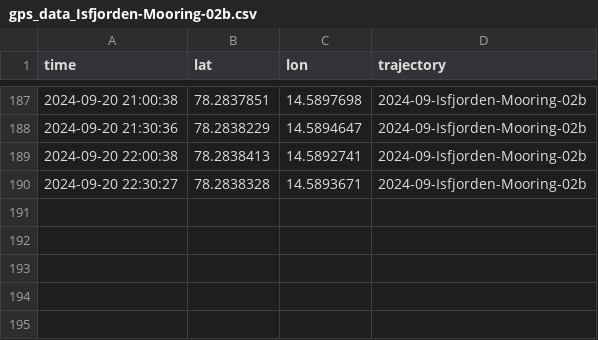
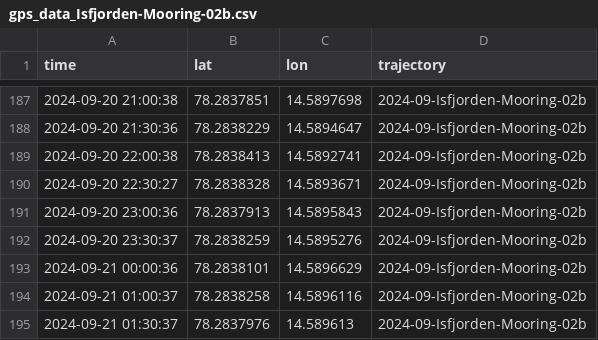
Before and after one commit to jerabaul29/2024_data_Isfjorden_02b, a CSV file: gps_data_Isfjorden-Mooring-02b.csv, drawn as a sheet; only a part is shown, gaps mark what is left out.

Commit message:
Push data

```diff
--- a/gps_data_Isfjorden-Mooring-02b.csv
+++ b/gps_data_Isfjorden-Mooring-02b.csv
@@ -190 +190,6 @@ time,lat,lon,trajectory
 2024-09-20 22:30:27,78.2838328,14.5893671,2024-09-Isfjorden-Mooring-02b
+2024-09-20 23:00:36,78.2837913,14.5895843,2024-09-Isfjorden-Mooring-02b
+2024-09-20 23:30:37,78.2838259,14.5895276,2024-09-Isfjorden-Mooring-02b
+2024-09-21 00:00:36,78.2838101,14.5896629,2024-09-Isfjorden-Mooring-02b
+2024-09-21 01:00:37,78.2838258,14.5896116,2024-09-Isfjorden-Mooring-02b
+2024-09-21 01:30:37,78.2837976,14.589613,2024-09-Isfjorden-Mooring-02b
```
